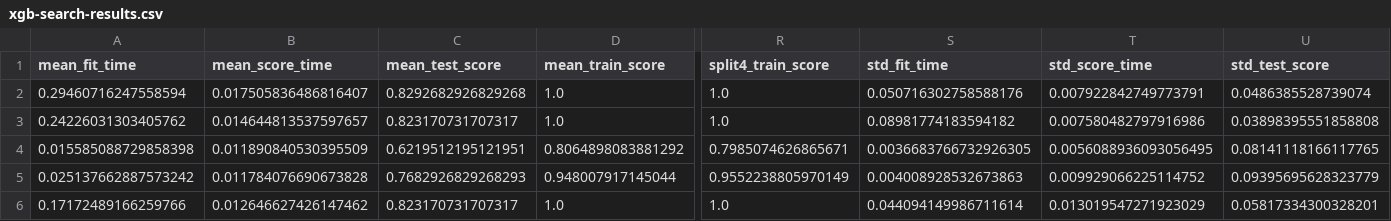
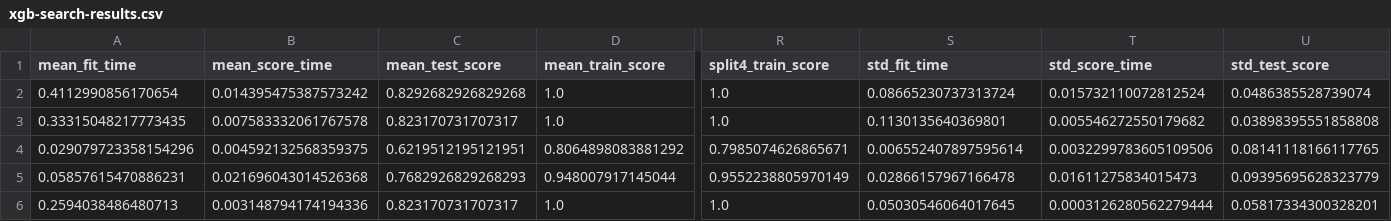
Before and after one commit to ck-unifr/auto1, a CSV file: xgb-search-results.csv, drawn as a sheet; only a part is shown, gaps mark what is left out; the diff names each change by its address in the sheet, - before the commit and + after, or states it on an @@ line.

```diff
--- a/xgb-search-results.csv
+++ b/xgb-search-results.csv
-A2 (mean_fit_time): 0.29460716247558594
+A2 (mean_fit_time): 0.4112990856170654
-B2 (mean_score_time): 0.017505836486816407
+B2 (mean_score_time): 0.014395475387573242
-S2 (std_fit_time): 0.050716302758588176
+S2 (std_fit_time): 0.08665230737313724
-T2 (std_score_time): 0.007922842749773791
+T2 (std_score_time): 0.015732110072812524
-A3 (mean_fit_time): 0.24226031303405762
+A3 (mean_fit_time): 0.33315048217773435
-B3 (mean_score_time): 0.014644813537597657
+B3 (mean_score_time): 0.007583332061767578
-S3 (std_fit_time): 0.08981774183594182
+S3 (std_fit_time): 0.1130135640369801
-T3 (std_score_time): 0.007580482797916986
+T3 (std_score_time): 0.005546272550179682
-A4 (mean_fit_time): 0.015585088729858398
+A4 (mean_fit_time): 0.029079723358154296
-B4 (mean_score_time): 0.011890840530395509
+B4 (mean_score_time): 0.004592132568359375
-S4 (std_fit_time): 0.0036683766732926305
+S4 (std_fit_time): 0.006552407897595614
-T4 (std_score_time): 0.0056088936093056495
+T4 (std_score_time): 0.0032299783605109506
-A5 (mean_fit_time): 0.025137662887573242
+A5 (mean_fit_time): 0.05857615470886231
-B5 (mean_score_time): 0.011784076690673828
+B5 (mean_score_time): 0.021696043014526368
-S5 (std_fit_time): 0.004008928532673863
+S5 (std_fit_time): 0.02866157967166478
-T5 (std_score_time): 0.009929066225114752
+T5 (std_score_time): 0.01611275834015473
-A6 (mean_fit_time): 0.17172489166259766
+A6 (mean_fit_time): 0.2594038486480713
-B6 (mean_score_time): 0.012646627426147462
+B6 (mean_score_time): 0.003148794174194336
-S6 (std_fit_time): 0.044094149986711614
+S6 (std_fit_time): 0.05030546064017645
-T6 (std_score_time): 0.013019547271923029
+T6 (std_score_time): 0.0003126280562279444
```
Also changed, not shown: 1 other file.
